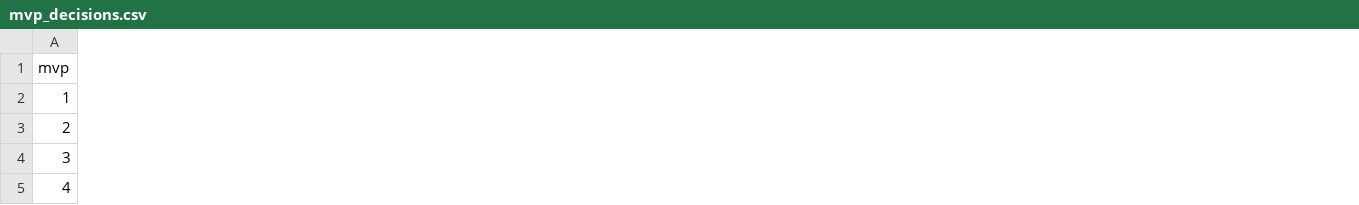
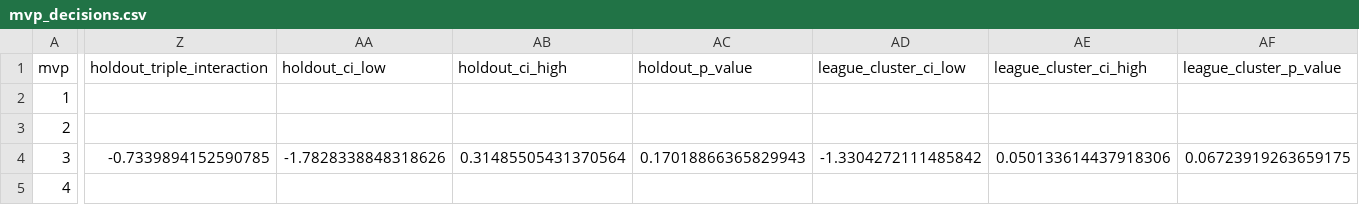
Before and after one commit to JoaoFgds/soccer-imbalance-extensions, a CSV file: results/tables/mvp_decisions.csv, drawn as a sheet; only a part is shown, gaps mark what is left out; the diff covers the shown part only; the diff names each change by its address in the sheet, - before the commit and + after, or states it on an @@ line.

```diff
--- a/results/tables/mvp_decisions.csv
+++ b/results/tables/mvp_decisions.csv
+column Z (holdout_triple_interaction), row 4: -0.7339894152590785
+column AA (holdout_ci_low), row 4: -1.7828338848318626
+column AB (holdout_ci_high), row 4: 0.31485505431370564
+column AC (holdout_p_value), row 4: 0.17018866365829943
+column AD (league_cluster_ci_low), row 4: -1.3304272111485842
+column AE (league_cluster_ci_high), row 4: 0.050133614437918306
+column AF (league_cluster_p_value), row 4: 0.06723919263659175
```
Also changed, not shown: 9 added columns and 26 edited cells elsewhere in this file, results/tables/mvp2_local_shock_model.csv, results/tables/mvp3_alternative_specifications.csv, 35 other files.
